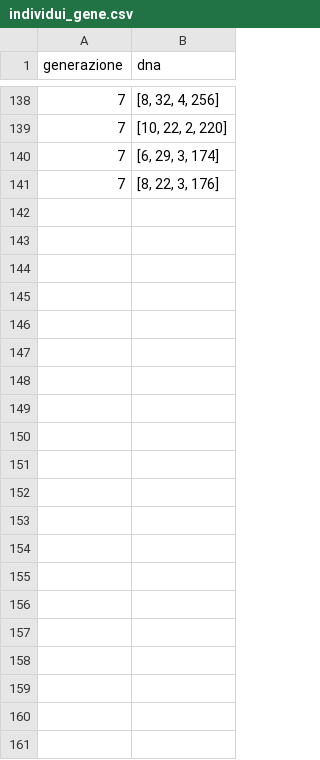
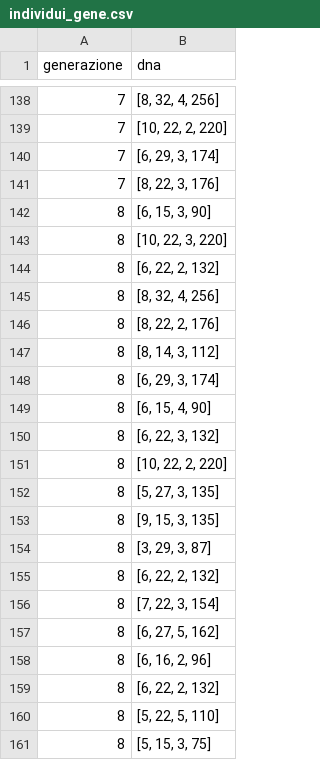
Before and after one commit to RussoFrancesco/Progetto_IA, a CSV file: individui_gene.csv, drawn as a sheet; only a part is shown, gaps mark what is left out; the diff names each change by its address in the sheet, - before the commit and + after, or states it on an @@ line.

```diff
--- a/individui_gene.csv
+++ b/individui_gene.csv
+row 142: 8 | [6, 15, 3, 90]
+row 143: 8 | [10, 22, 3, 220]
+row 144: 8 | [6, 22, 2, 132]
+row 145: 8 | [8, 32, 4, 256]
+row 146: 8 | [8, 22, 2, 176]
+row 147: 8 | [8, 14, 3, 112]
+row 148: 8 | [6, 29, 3, 174]
+row 149: 8 | [6, 15, 4, 90]
+row 150: 8 | [6, 22, 3, 132]
+row 151: 8 | [10, 22, 2, 220]
+row 152: 8 | [5, 27, 3, 135]
+row 153: 8 | [9, 15, 3, 135]
+row 154: 8 | [3, 29, 3, 87]
+row 155: 8 | [6, 22, 2, 132]
+row 156: 8 | [7, 22, 3, 154]
+row 157: 8 | [6, 27, 5, 162]
+row 158: 8 | [6, 16, 2, 96]
+row 159: 8 | [6, 22, 2, 132]
+row 160: 8 | [5, 22, 5, 110]
+row 161: 8 | [5, 15, 3, 75]
```
Also changed, not shown: individui_result.csv, 6 other files.
